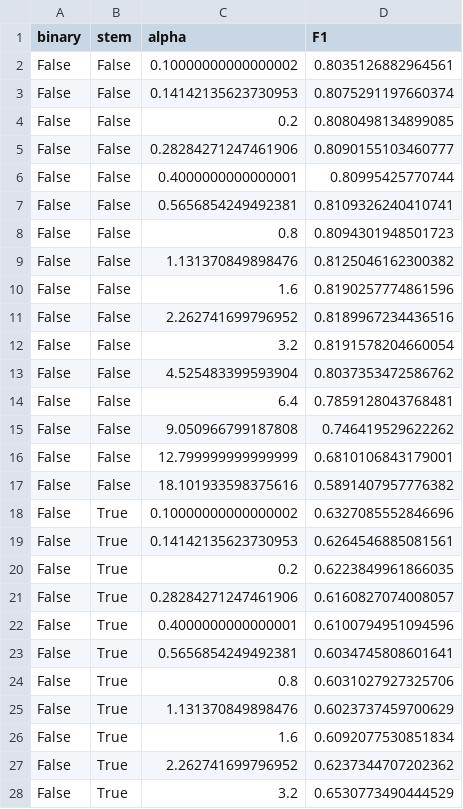
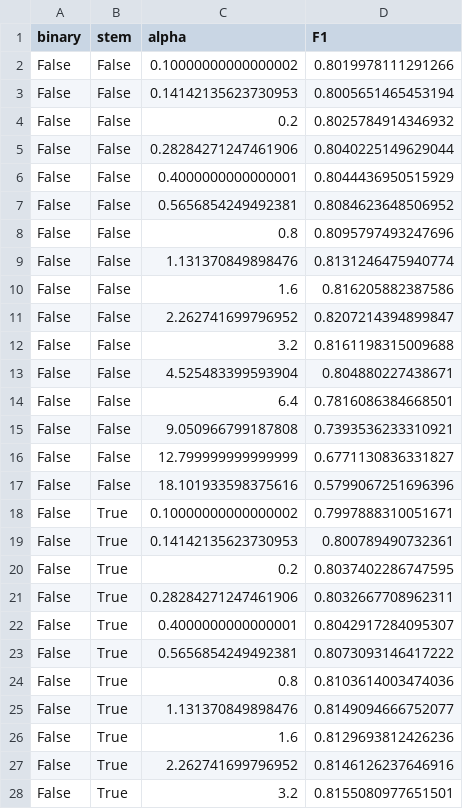
Before and after one commit to rxin/mining-sentiment, a CSV file: doc/graphs/perf.csv, drawn as a sheet; only a part is shown; the diff covers the shown part only.

```diff
--- a/doc/graphs/perf.csv
+++ b/doc/graphs/perf.csv
@@ -1,28 +1,28 @@
 binary,stem,alpha,F1
-False,False,0.10000000000000002,0.8035126882964561
-False,False,0.14142135623730953,0.8075291197660374
-False,False,0.2,0.8080498134899085
-False,False,0.28284271247461906,0.8090155103460777
-False,False,0.4000000000000001,0.80995425770744
-False,False,0.5656854249492381,0.8109326240410741
-False,False,0.8,0.8094301948501723
-False,False,1.131370849898476,0.8125046162300382
-False,False,1.6,0.8190257774861596
-False,False,2.262741699796952,0.8189967234436516
-False,False,3.2,0.8191578204660054
-False,False,4.525483399593904,0.8037353472586762
-False,False,6.4,0.7859128043768481
-False,False,9.050966799187808,0.746419529622262
-False,False,12.799999999999999,0.6810106843179001
-False,False,18.101933598375616,0.5891407957776382
-False,True,0.10000000000000002,0.6327085552846696
-False,True,0.14142135623730953,0.6264546885081561
-False,True,0.2,0.6223849961866035
-False,True,0.28284271247461906,0.6160827074008057
-False,True,0.4000000000000001,0.6100794951094596
-False,True,0.5656854249492381,0.6034745808601641
-False,True,0.8,0.6031027927325706
-False,True,1.131370849898476,0.6023737459700629
-False,True,1.6,0.6092077530851834
-False,True,2.262741699796952,0.6237344707202362
-False,True,3.2,0.6530773490444529
+False,False,0.10000000000000002,0.8019978111291266
+False,False,0.14142135623730953,0.8005651465453194
+False,False,0.2,0.8025784914346932
+False,False,0.28284271247461906,0.8040225149629044
+False,False,0.4000000000000001,0.8044436950515929
+False,False,0.5656854249492381,0.8084623648506952
+False,False,0.8,0.8095797493247696
+False,False,1.131370849898476,0.8131246475940774
+False,False,1.6,0.816205882387586
+False,False,2.262741699796952,0.8207214394899847
+False,False,3.2,0.8161198315009688
+False,False,4.525483399593904,0.804880227438671
+False,False,6.4,0.7816086384668501
+False,False,9.050966799187808,0.7393536233310921
+False,False,12.799999999999999,0.6771130836331827
+False,False,18.101933598375616,0.5799067251696396
+False,True,0.10000000000000002,0.7997888310051671
+False,True,0.14142135623730953,0.800789490732361
+False,True,0.2,0.8037402286747595
+False,True,0.28284271247461906,0.8032667708962311
+False,True,0.4000000000000001,0.8042917284095307
+False,True,0.5656854249492381,0.8073093146417222
+False,True,0.8,0.8103614003474036
+False,True,1.131370849898476,0.8149094666752077
+False,True,1.6,0.8129693812426236
+False,True,2.262741699796952,0.8146126237646916
+False,True,3.2,0.8155080977651501
```
Also changed, not shown: 37 edited cells elsewhere in this file, 1 other file.
